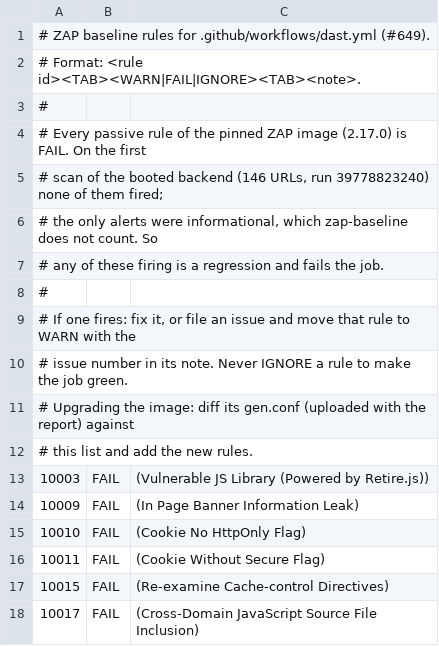
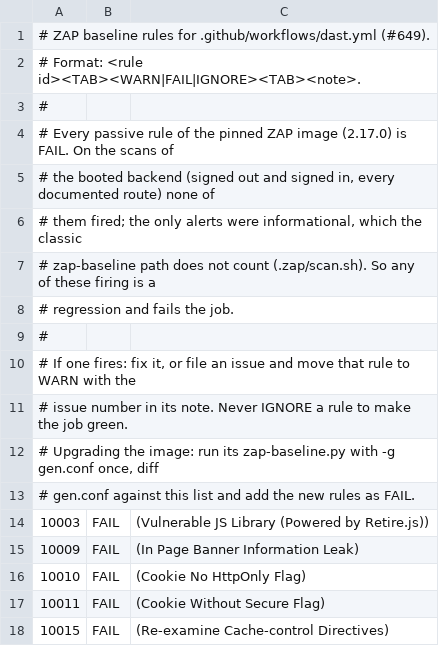
Before and after one commit to opendefender/OpenRisk, a TSV file: .zap/rules.tsv, drawn as a sheet; only a part is shown; the shorter side is filled out with more unchanged rows.

Commit message:
ci(security): fail DAST when the OpenAPI import does not take, and check no-store (#649)
The signed-in scan in CI saw 8 URLs and still exited 0: when ZAP's OpenAPI
import does not take, the baseline scan judges the handful of URLs its
spider finds and reports green. .zap/scan.sh now runs both scans and fails
when ZAP saw fewer URLs than the spec has GET paths.

It also keeps zap-baseline on its classic path (--autooff). Measured
locally: the automation-framework path counts informational classifiers
(10049, 10050) against FAIL rules; the classic path counts every alert on
the host and skips informational ones, as its source does.

ZAP rates a missing Cache-Control as informational only, so a step checks
no-store on every signed-in GET route itself (#1124).

Signed-off-by: alex-dembele <alexandredembele16@gmail.com>

```diff
--- a/.zap/rules.tsv
+++ b/.zap/rules.tsv
@@ -3,6 +3,7 @@
 #
-# Every passive rule of the pinned ZAP image (2.17.0) is FAIL. On the first
-# scan of the booted backend (146 URLs, run 39778823240) none of them fired;
-# the only alerts were informational, which zap-baseline does not count. So
-# any of these firing is a regression and fails the job.
+# Every passive rule of the pinned ZAP image (2.17.0) is FAIL. On the scans of
+# the booted backend (signed out and signed in, every documented route) none of
+# them fired; the only alerts were informational, which the classic
+# zap-baseline path does not count (.zap/scan.sh). So any of these firing is a
+# regression and fails the job.
 #
@@ -10,4 +11,4 @@
 # issue number in its note. Never IGNORE a rule to make the job green.
-# Upgrading the image: diff its gen.conf (uploaded with the report) against
-# this list and add the new rules.
+# Upgrading the image: run its zap-baseline.py with -g gen.conf once, diff
+# gen.conf against this list and add the new rules as FAIL.
 10003	FAIL	(Vulnerable JS Library (Powered by Retire.js))
```
Also changed, not shown: 2 other files.
